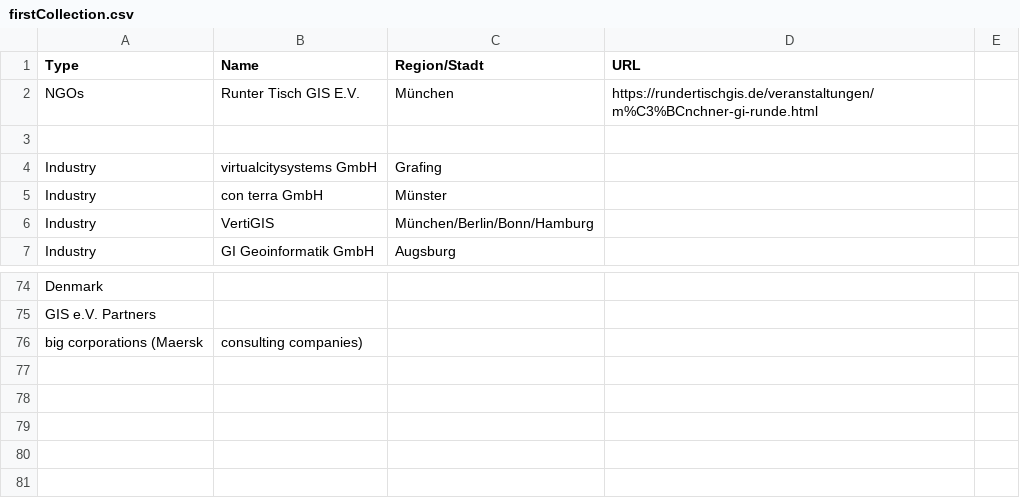
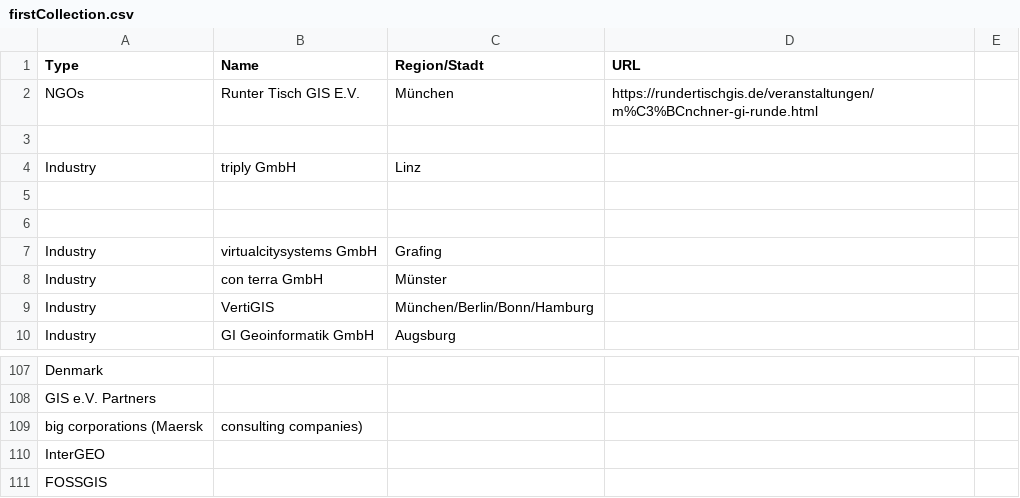
Before and after one commit to GIS-MrsSrvs/GI_Industry, a CSV file: data/firstCollection.csv, drawn as a sheet; only a part is shown, gaps mark what is left out; the diff covers the shown part only.

```diff
--- a/data/firstCollection.csv
+++ b/data/firstCollection.csv
@@ -3,2 +3,5 @@ NGOs, Runter Tisch GIS E.V., München,https://rundertischgis.de/veranstaltungen/
 
+Industry, triply GmbH, Linz,,
+
+
 Industry, virtualcitysystems GmbH, Grafing,,
@@ -76 +109,3 @@ GIS e.V. Partners
 big corporations (Maersk, consulting companies)
+InterGEO
+FOSSGIS
```
Also changed, not shown: 30 added rows elsewhere in this file.
